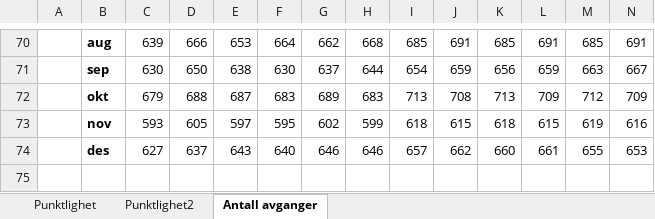
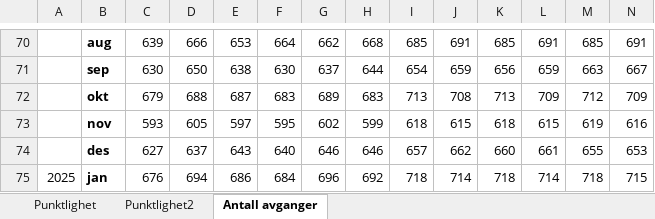
Before and after one commit to RasmusPalmqvist/Vestfold, an Excel workbook: 05_Mobilitet og infrastruktur/Persontransport og reisevaner/Mobilitetsdashboard/Brukes2024/Punktlighet_tog.xlsx, sheet Antall avganger, drawn as a sheet; only a part is shown, gaps mark what is left out; values as stored, in another font and other column widths than the file's, no borders; rows hold the shown columns only; the diff names each change by its address in the sheet, - before the commit and + after, or states it on an @@ line.

```diff
--- a/05_Mobilitet og infrastruktur/Persontransport og reisevaner/Mobilitetsdashboard/Brukes2024/Punktlighet_tog.xlsx (sheet Antall avganger)
+++ b/05_Mobilitet og infrastruktur/Persontransport og reisevaner/Mobilitetsdashboard/Brukes2024/Punktlighet_tog.xlsx (sheet Antall avganger)
+row 75: 2025 | jan | 676 | 694 | 686 | 684 | 696 | 692 | 718 | 714 | 718 | 714 | 718 | 715
```
Also changed, not shown: sheet Punktlighet2, 05_Mobilitet og infrastruktur/Persontransport og reisevaner/Mobilitetsdashboard/Brukes2024/Veiledningstekst.xlsx, 2 other files.
